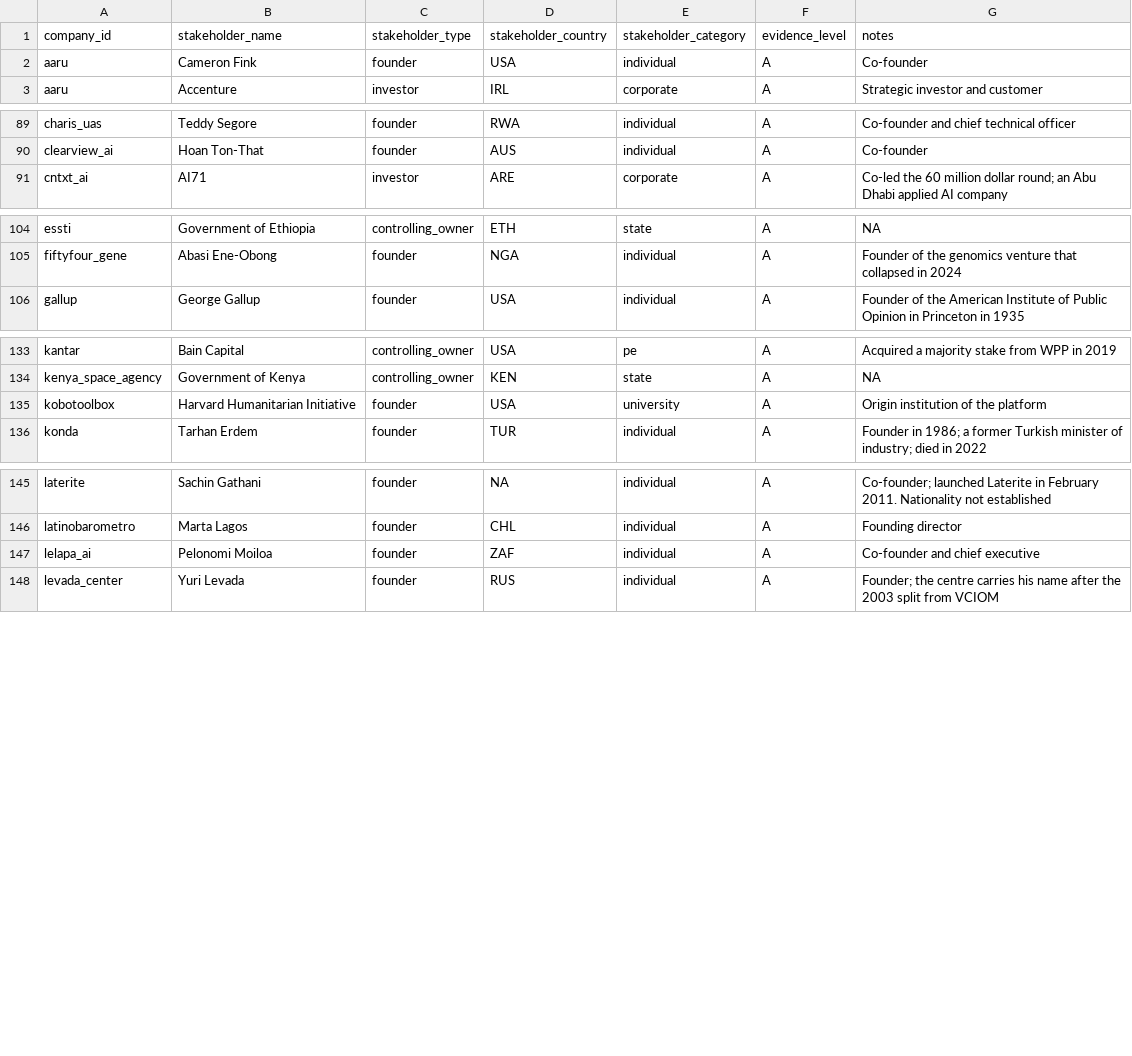
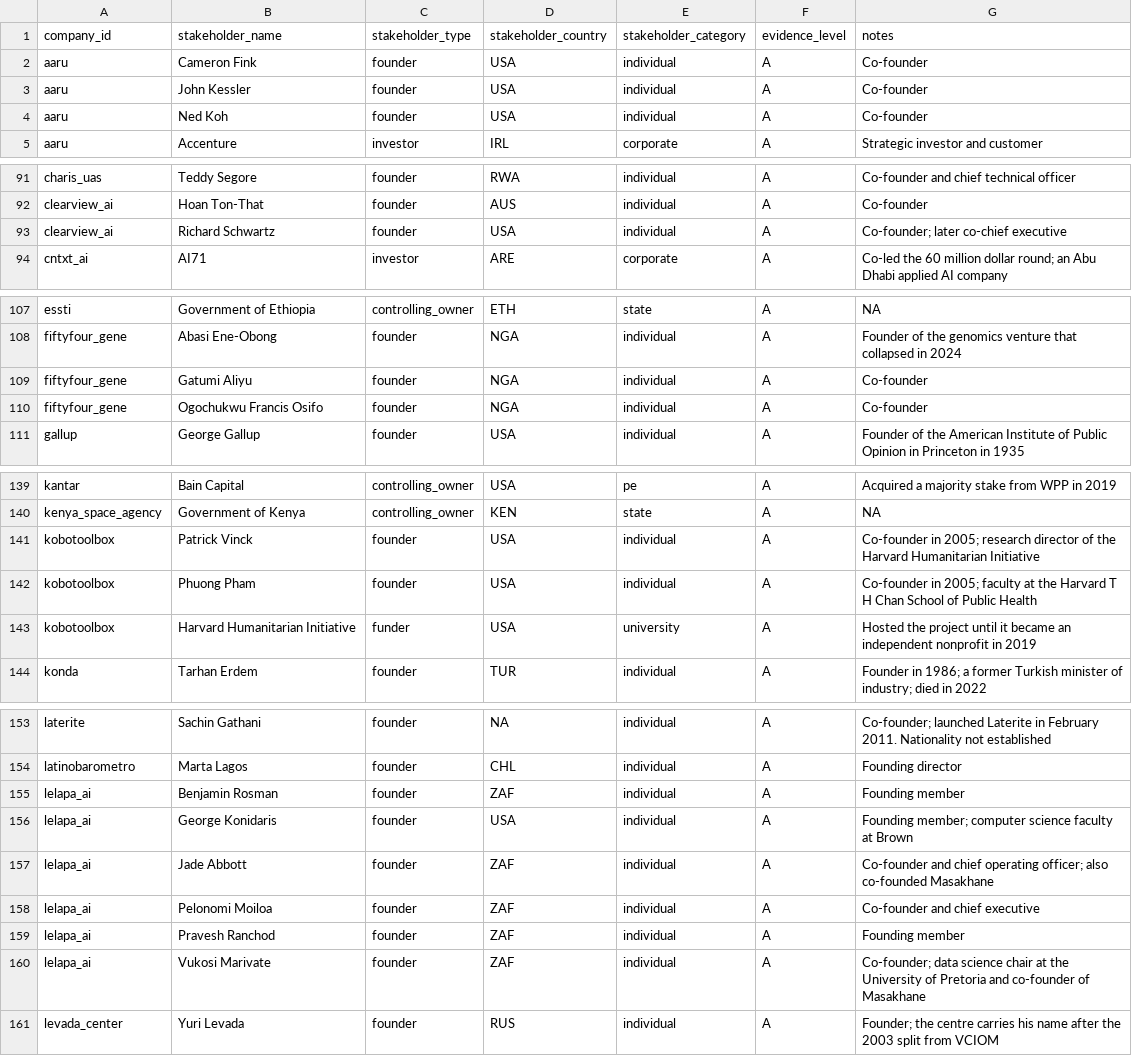
Before and after one commit to MedDhia/DataIndustry, a CSV file: data/ownership.csv, drawn as a sheet; only a part is shown, gaps mark what is left out; the diff covers the shown part only.

```diff
--- a/data/ownership.csv
+++ b/data/ownership.csv
@@ -2,2 +2,4 @@ company_id,stakeholder_name,stakeholder_type,stakeholder_country,stakeholder_cat
 aaru,Cameron Fink,founder,USA,individual,A,Co-founder
+aaru,John Kessler,founder,USA,individual,A,Co-founder
+aaru,Ned Koh,founder,USA,individual,A,Co-founder
 aaru,Accenture,investor,IRL,corporate,A,Strategic investor and customer
@@ -90,2 +92,3 @@ charis_uas,Teddy Segore,founder,RWA,individual,A,Co-founder and chief technical
 clearview_ai,Hoan Ton-That,founder,AUS,individual,A,Co-founder
+clearview_ai,Richard Schwartz,founder,USA,individual,A,Co-founder; later co-chief executive
 cntxt_ai,AI71,investor,ARE,corporate,A,Co-led the 60 million dollar round; an Abu Dhabi applied AI company
@@ -105,2 +108,4 @@ essti,Government of Ethiopia,controlling_owner,ETH,state,A,NA
 fiftyfour_gene,Abasi Ene-Obong,founder,NGA,individual,A,Founder of the genomics venture that collapsed in 2024
+fiftyfour_gene,Gatumi Aliyu,founder,NGA,individual,A,Co-founder
+fiftyfour_gene,Ogochukwu Francis Osifo,founder,NGA,individual,A,Co-founder
 gallup,George Gallup,founder,USA,individual,A,Founder of the American Institute of Public Opinion in Princeton in 1935
@@ -134,3 +140,5 @@ kantar,Bain Capital,controlling_owner,USA,pe,A,Acquired a majority stake from WP
 kenya_space_agency,Government of Kenya,controlling_owner,KEN,state,A,NA
-kobotoolbox,Harvard Humanitarian Initiative,founder,USA,university,A,Origin institution of the platform
+kobotoolbox,Patrick Vinck,founder,USA,individual,A,Co-founder in 2005; research director of the Harvard Humanitarian Initiative
+kobotoolbox,Phuong Pham,founder,USA,individual,A,Co-founder in 2005; faculty at the Harvard T H Chan School of Public Health
+kobotoolbox,Harvard Humanitarian Initiative,funder,USA,university,A,Hosted the project until it became an independent nonprofit in 2019
 konda,Tarhan Erdem,founder,TUR,individual,A,Founder in 1986; a former Turkish minister of industry; died in 2022
@@ -146,3 +154,8 @@ laterite,Sachin Gathani,founder,NA,individual,A,Co-founder; launched Laterite in
 latinobarometro,Marta Lagos,founder,CHL,individual,A,Founding director
+lelapa_ai,Benjamin Rosman,founder,ZAF,individual,A,Founding member
+lelapa_ai,George Konidaris,founder,USA,individual,A,Founding member; computer science faculty at Brown
+lelapa_ai,Jade Abbott,founder,ZAF,individual,A,Co-founder and chief operating officer; also co-founded Masakhane
 lelapa_ai,Pelonomi Moiloa,founder,ZAF,individual,A,Co-founder and chief executive
+lelapa_ai,Pravesh Ranchod,founder,ZAF,individual,A,Founding member
+lelapa_ai,Vukosi Marivate,founder,ZAF,individual,A,Co-founder; data science chair at the University of Pretoria and co-founder of Masakhane
 levada_center,Yuri Levada,founder,RUS,individual,A,Founder; the centre carries his name after the 2003 split from VCIOM
```
Also changed, not shown: 3 added rows and 1 edited cell elsewhere in this file, data/companies.csv, output/ownership_joined.csv, 31 other files.
